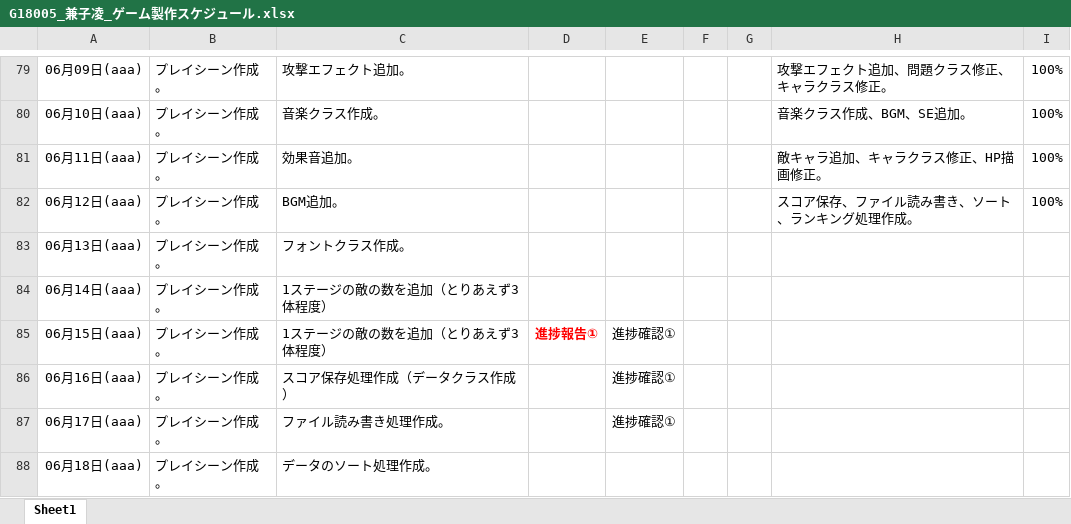
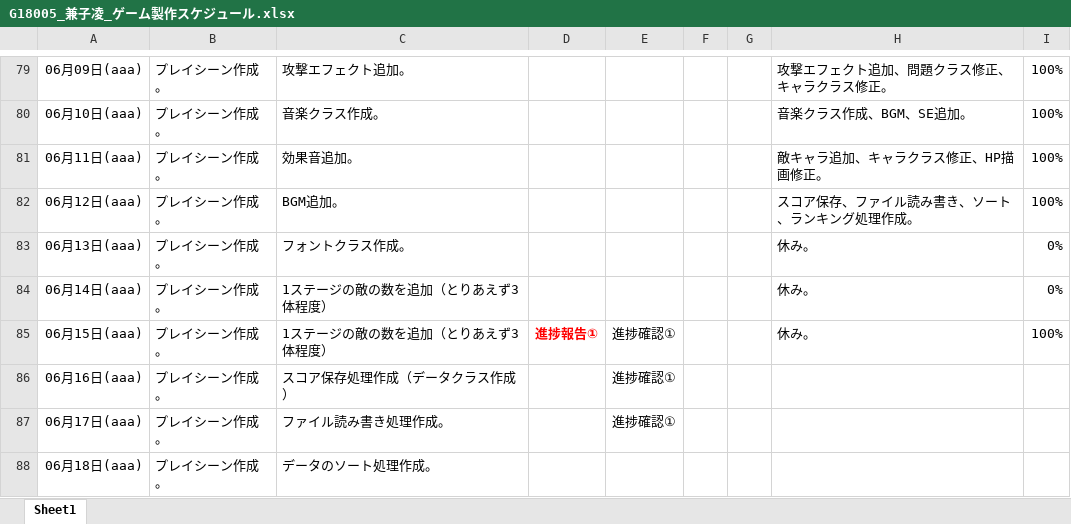
Before and after one commit to Azi-824/SansuBattle, an Excel workbook: G18005_兼子凌_ゲーム製作スケジュール.xlsx, sheet Sheet1, drawn as a sheet; only a part is shown, gaps mark what is left out; values as stored, in another font and other column widths than the file's, no borders; the diff names each change by its address in the sheet, - before the commit and + after, or states it on an @@ line.

Commit message:
フォントクラス修正前。

```diff
--- a/G18005_兼子凌_ゲーム製作スケジュール.xlsx (sheet Sheet1)
+++ b/G18005_兼子凌_ゲーム製作スケジュール.xlsx (sheet Sheet1)
-H83:H85: (empty)
+H83:H85: 休み。
-I83:I84: (empty)
+I83:I84: 0%
-I85: (empty)
+I85: 100%
```
